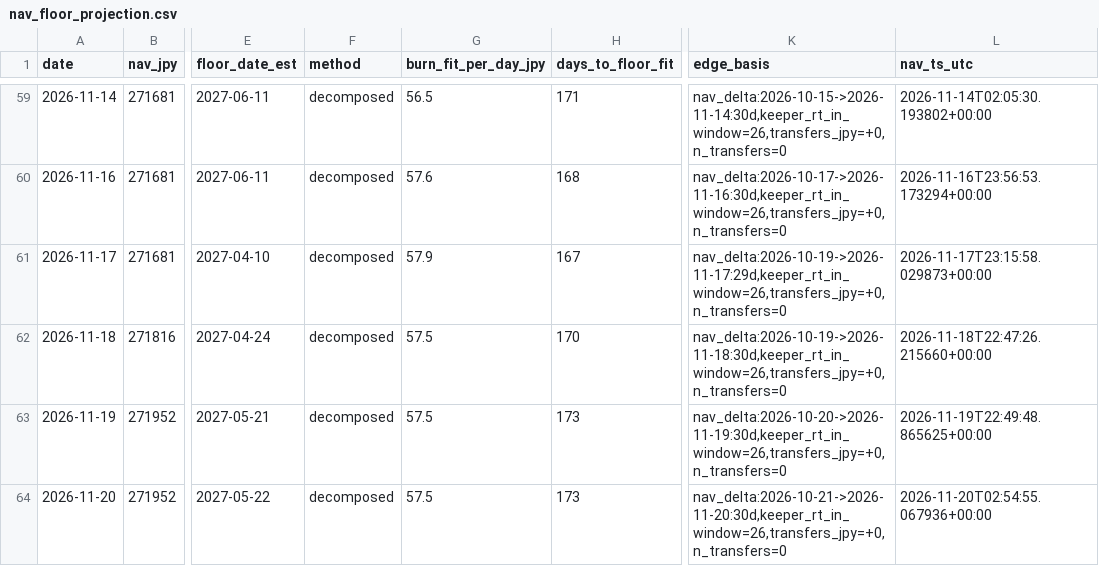
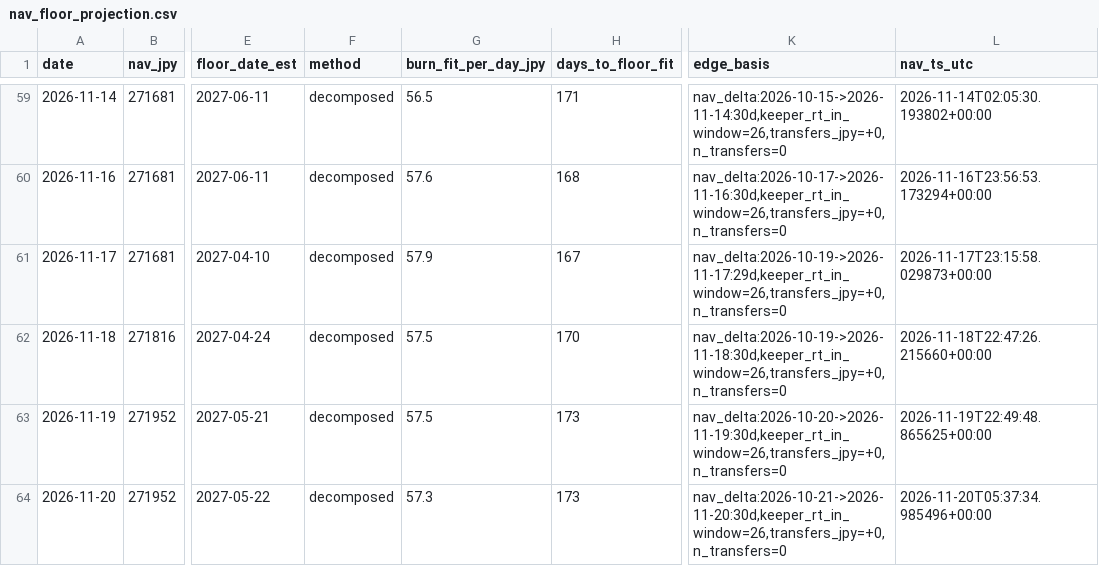
Before and after one commit to olehakengo-svg/fx-ai-trader, a CSV file: data/monitoring/nav_floor_projection.csv, drawn as a sheet; only a part is shown, gaps mark what is left out; the diff names each change by its address in the sheet, - before the commit and + after, or states it on an @@ line.

```diff
--- a/data/monitoring/nav_floor_projection.csv
+++ b/data/monitoring/nav_floor_projection.csv
-G64 (burn_fit_per_day_jpy): 57.5
+G64 (burn_fit_per_day_jpy): 57.3
-L64 (nav_ts_utc): 2026-11-20T02:54:55.067936+00:00
+L64 (nav_ts_utc): 2026-11-20T05:37:34.985496+00:00
```
Also changed, not shown: 2 other files.
